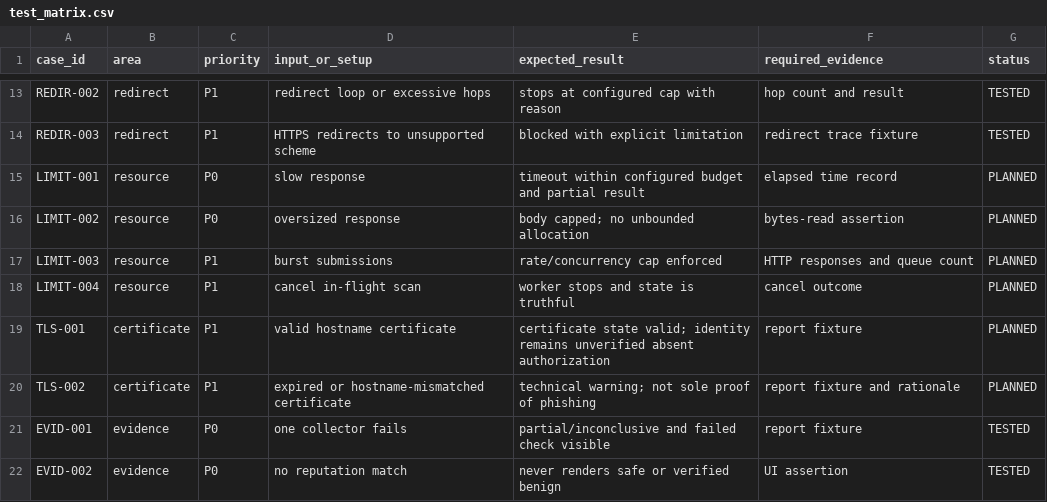
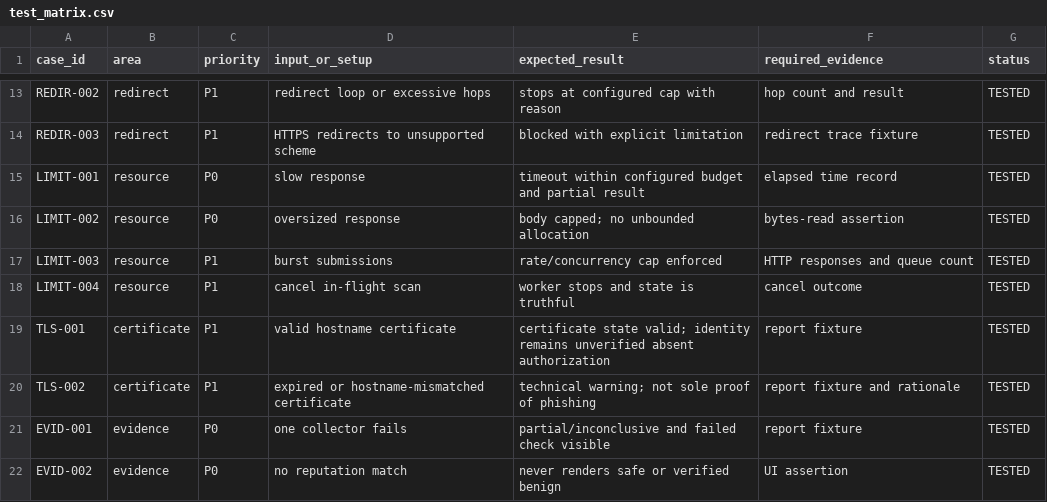
Before and after one commit to Anisha-Dubey/trusttrace, a CSV file: .brain/.work/shared/test_matrix.csv, drawn as a sheet; only a part is shown, gaps mark what is left out.

Commit message:
feat(worker_01): implement Phase 02 bounded collectors and partial-result semantics

```diff
--- a/.brain/.work/shared/test_matrix.csv
+++ b/.brain/.work/shared/test_matrix.csv
@@ -14,8 +14,8 @@ REDIR-002,redirect,P1,redirect loop or excessive hops,stops at configured cap wi
 REDIR-003,redirect,P1,HTTPS redirects to unsupported scheme,blocked with explicit limitation,redirect trace fixture,TESTED
-LIMIT-001,resource,P0,slow response,timeout within configured budget and partial result,elapsed time record,PLANNED
-LIMIT-002,resource,P0,oversized response,body capped; no unbounded allocation,bytes-read assertion,PLANNED
-LIMIT-003,resource,P1,burst submissions,rate/concurrency cap enforced,HTTP responses and queue count,PLANNED
-LIMIT-004,resource,P1,cancel in-flight scan,worker stops and state is truthful,cancel outcome,PLANNED
-TLS-001,certificate,P1,valid hostname certificate,certificate state valid; identity remains unverified absent authorization,report fixture,PLANNED
-TLS-002,certificate,P1,expired or hostname-mismatched certificate,technical warning; not sole proof of phishing,report fixture and rationale,PLANNED
+LIMIT-001,resource,P0,slow response,timeout within configured budget and partial result,elapsed time record,TESTED
+LIMIT-002,resource,P0,oversized response,body capped; no unbounded allocation,bytes-read assertion,TESTED
+LIMIT-003,resource,P1,burst submissions,rate/concurrency cap enforced,HTTP responses and queue count,TESTED
+LIMIT-004,resource,P1,cancel in-flight scan,worker stops and state is truthful,cancel outcome,TESTED
+TLS-001,certificate,P1,valid hostname certificate,certificate state valid; identity remains unverified absent authorization,report fixture,TESTED
+TLS-002,certificate,P1,expired or hostname-mismatched certificate,technical warning; not sole proof of phishing,report fixture and rationale,TESTED
 EVID-001,evidence,P0,one collector fails,partial/inconclusive and failed check visible,report fixture,TESTED
```
Also changed, not shown: 13 other files.
